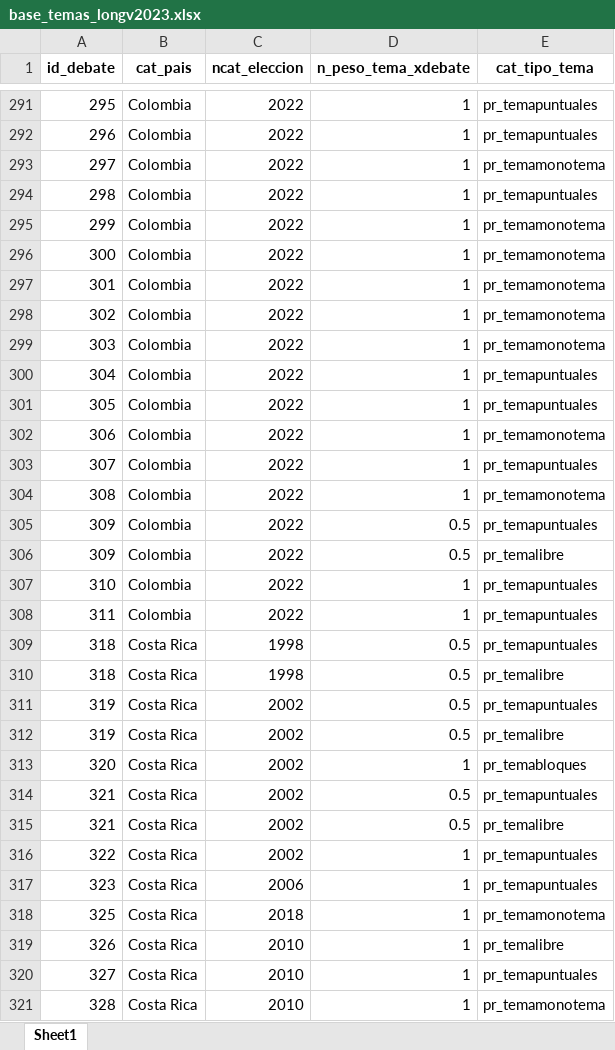
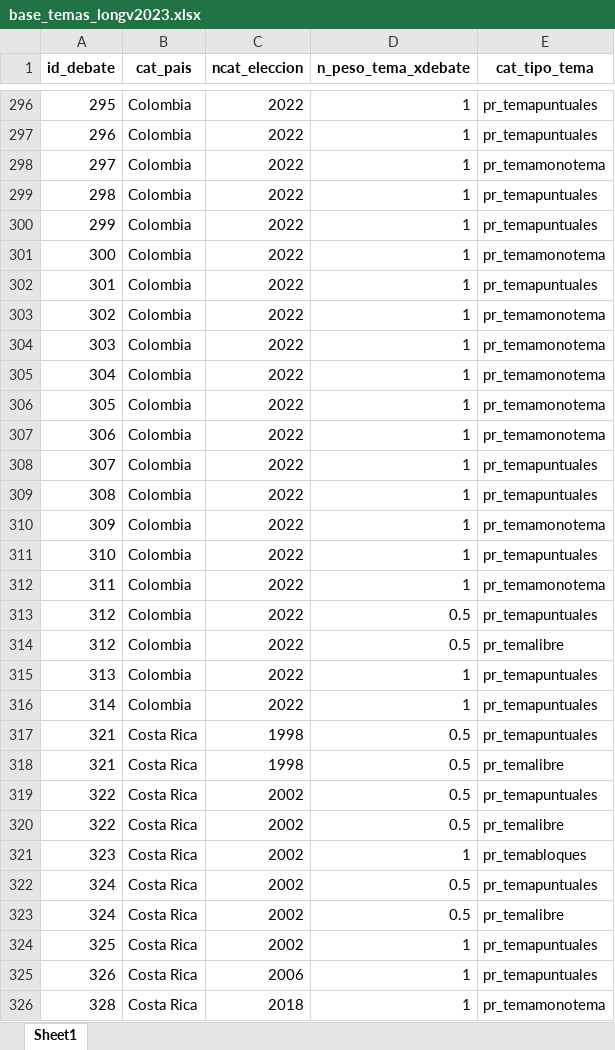
Before and after one commit to verenahantzsch/debates_latam2024, an Excel workbook: tesis_doctorado/datav2023/base_temas_longv2023.xlsx, sheet Sheet1, drawn as a sheet; only a part is shown, gaps mark what is left out; values as stored, in another font and other column widths than the file's, no borders; removed rows and columns are numbered as before the commit, all else as after; the diff covers the shown part only; the diff names each change by its address in the sheet, - before the commit and + after, or states it on an @@ line.

```diff
--- a/tesis_doctorado/datav2023/base_temas_longv2023.xlsx (sheet Sheet1)
+++ b/tesis_doctorado/datav2023/base_temas_longv2023.xlsx (sheet Sheet1)
-E300 (cat_tipo_tema): pr_temamonotema
+E300 (cat_tipo_tema): pr_temapuntuales
-E302 (cat_tipo_tema): pr_temamonotema
+E302 (cat_tipo_tema): pr_temapuntuales
-E305:E306 (cat_tipo_tema): pr_temapuntuales
+E305:E306 (cat_tipo_tema): pr_temamonotema
-E309 (cat_tipo_tema): pr_temamonotema
+E309 (cat_tipo_tema): pr_temapuntuales
-D310 (n_peso_tema_xdebate): 0.5
+D310 (n_peso_tema_xdebate): 1
-E310 (cat_tipo_tema): pr_temapuntuales
+E310 (cat_tipo_tema): pr_temamonotema
-row 306: 309 | Colombia | 2022 | 0.5 | pr_temalibre
-E312 (cat_tipo_tema): pr_temapuntuales
+E312 (cat_tipo_tema): pr_temamonotema
+row 313: 312 | Colombia | 2022 | 0.5 | pr_temapuntuales
+row 314: 312 | Colombia | 2022 | 0.5 | pr_temalibre
+row 315: 313 | Colombia | 2022 | 1 | pr_temapuntuales
+row 316: 314 | Colombia | 2022 | 1 | pr_temapuntuales
-A317:A318 (id_debate): 318
+A317:A318 (id_debate): 321
-A319:A320 (id_debate): 319
+A319:A320 (id_debate): 322
-A321 (id_debate): 320
+A321 (id_debate): 323
-A322:A323 (id_debate): 321
+A322:A323 (id_debate): 324
-row 316: 322 | Costa Rica | 2002 | 1 | pr_temapuntuales
-row 317: 323 | Costa Rica | 2006 | 1 | pr_temapuntuales
-C324 (ncat_eleccion): 2018
+C324 (ncat_eleccion): 2002
-E324 (cat_tipo_tema): pr_temamonotema
+E324 (cat_tipo_tema): pr_temapuntuales
-C325 (ncat_eleccion): 2010
+C325 (ncat_eleccion): 2006
-E325 (cat_tipo_tema): pr_temalibre
+E325 (cat_tipo_tema): pr_temapuntuales
-row 320: 327 | Costa Rica | 2010 | 1 | pr_temapuntuales
-C326 (ncat_eleccion): 2010
+C326 (ncat_eleccion): 2018
```
Also changed, not shown: other rows of this sheet, tesis_doctorado/datav2023/base_anual_fullv2023.xlsx, tesis_doctorado/datav2023/base_anualv2023.xlsx, 20 other files.
